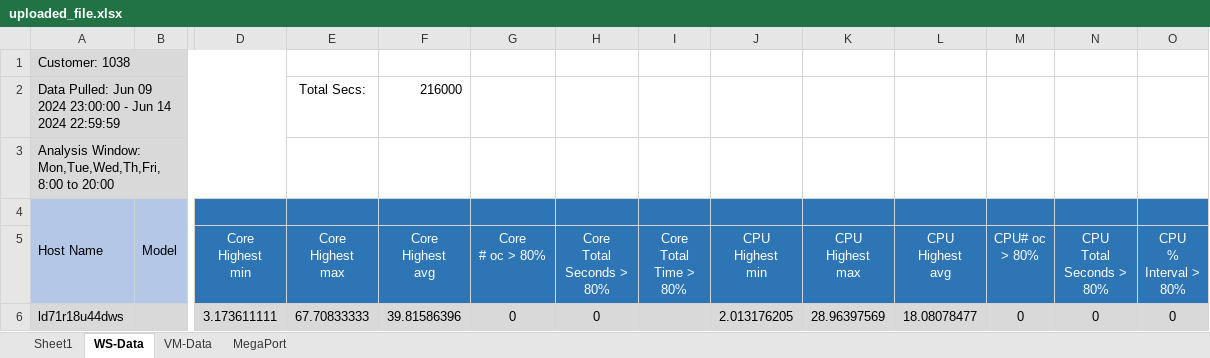
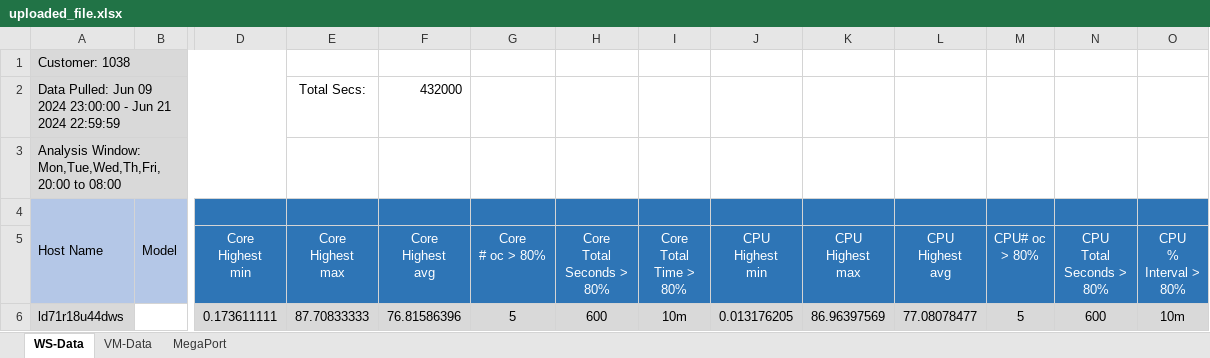
Before and after one commit to marthacj/HP_Sus_Sys_3, an Excel workbook: data/uploaded_excel_files/uploaded_file.xlsx, sheet WS-Data, drawn as a sheet; only a part is shown, gaps mark what is left out; values as stored, in another font and other column widths than the file's, no borders; the diff covers the shown part only; the diff names each change by its address in the sheet, - before the commit and + after, or states it on an @@ line.

Commit message:
Self contained and read me done!

```diff
--- a/data/uploaded_excel_files/uploaded_file.xlsx (sheet WS-Data)
+++ b/data/uploaded_excel_files/uploaded_file.xlsx (sheet WS-Data)
-sheet tab: Sheet1
-B1:B3 fill: #D9D9D9
+B1:B3 fill: none
-A2: …- Jun 14 2024 22:59:59
+A2: …- Jun 21 2024 22:59:59
-F2 (Core Highest avg): 216000
+F2 (Core Highest avg): 432000
-A3: …Window: Mon,Tue,Wed,Th,Fri, 8:00 to 20:00
+A3: …Window: Mon,Tue,Wed,Th,Fri, 20:00 to 08:00
-D4:O4 fill: none
+D4:O4 fill: #2E75B6
-B5 fill: none
+B5 fill: #B4C7E7
-B6 fill: #D9D9D9
+B6 fill: none
-D6 (Core Highest min): 3.173611111
+D6 (Core Highest min): 0.173611111
-E6 (Core Highest max): 67.70833333
+E6 (Core Highest max): 87.70833333
-F6 (Core Highest avg): 39.81586396
+F6 (Core Highest avg): 76.81586396
-G6 (Core # oc > 80%): 0
+G6 (Core # oc > 80%): 5
-H6 (Core Total Seconds > 80%): 0
+H6 (Core Total Seconds > 80%): 600
-I6 (Core Total Time > 80%): (empty)
+I6 (Core Total Time > 80%): 10m
-J6 (CPU Highest min): 2.013176205
+J6 (CPU Highest min): 0.013176205
-K6 (CPU Highest max): 28.96397569
+K6 (CPU Highest max): 86.96397569
-L6 (CPU Highest avg): 18.08078477
+L6 (CPU Highest avg): 77.08078477
-M6 (CPU# oc > 80%): 0
+M6 (CPU# oc > 80%): 5
-N6 (CPU Total Seconds > 80%): 0
+N6 (CPU Total Seconds > 80%): 600
-O6 (CPU % Interval > 80%): 0
+O6 (CPU % Interval > 80%): 10m
```
Also changed, not shown: 6 added rows, 3 removed rows, 106 edited cells and cell formats elsewhere in this sheet, data/OFFICIAL-TEST-SET-2.xlsx, 15 other files.
